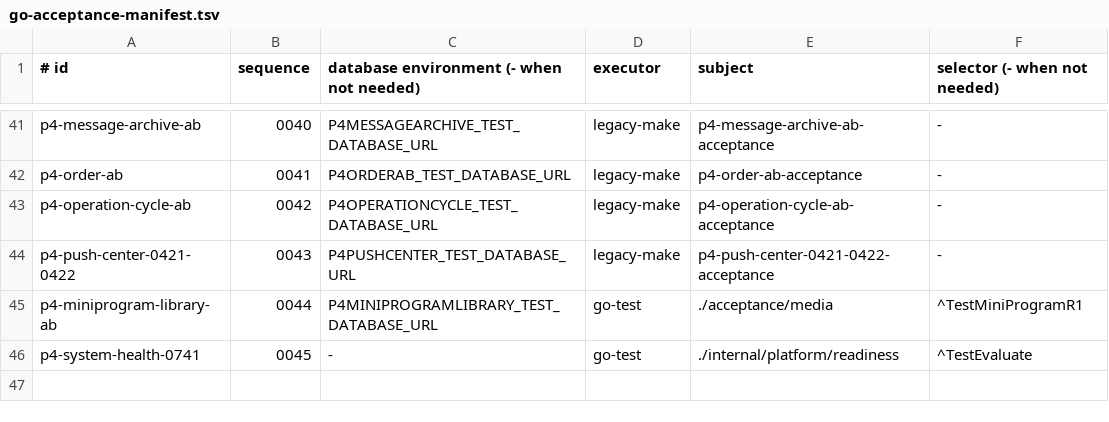
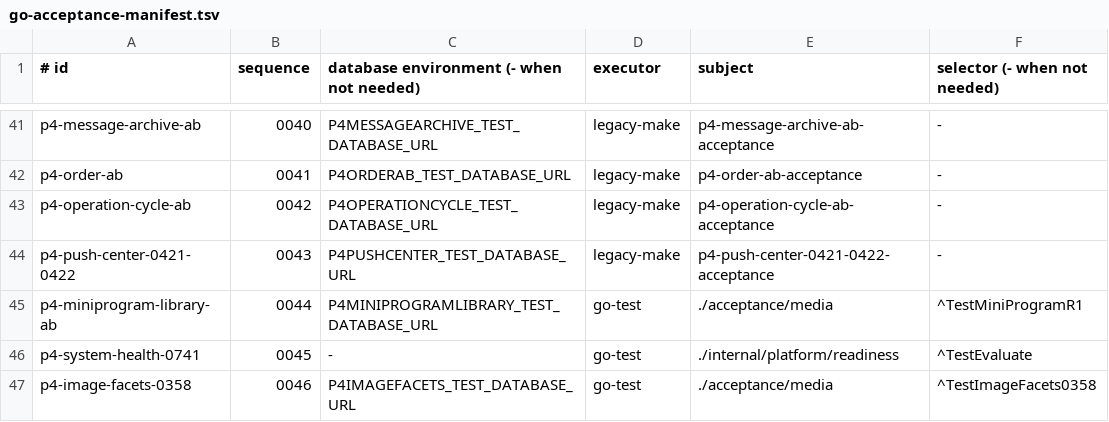
Before and after one commit to qianlan33333-png/AI-CRM-v2, a TSV file: docs/ci/go-acceptance-manifest.tsv, drawn as a sheet; only a part is shown, gaps mark what is left out.

```diff
--- a/docs/ci/go-acceptance-manifest.tsv
+++ b/docs/ci/go-acceptance-manifest.tsv
@@ -46 +46,2 @@ p4-miniprogram-library-ab|0044|P4MINIPROGRAMLIBRARY_TEST_DATABASE_URL|go-test|./
 p4-system-health-0741|0045|-|go-test|./internal/platform/readiness|^TestEvaluate
+p4-image-facets-0358|0046|P4IMAGEFACETS_TEST_DATABASE_URL|go-test|./acceptance/media|^TestImageFacets0358
```
Also changed, not shown: docs/ci/repo-contract-fingerprints.tsv, 18 other files.
